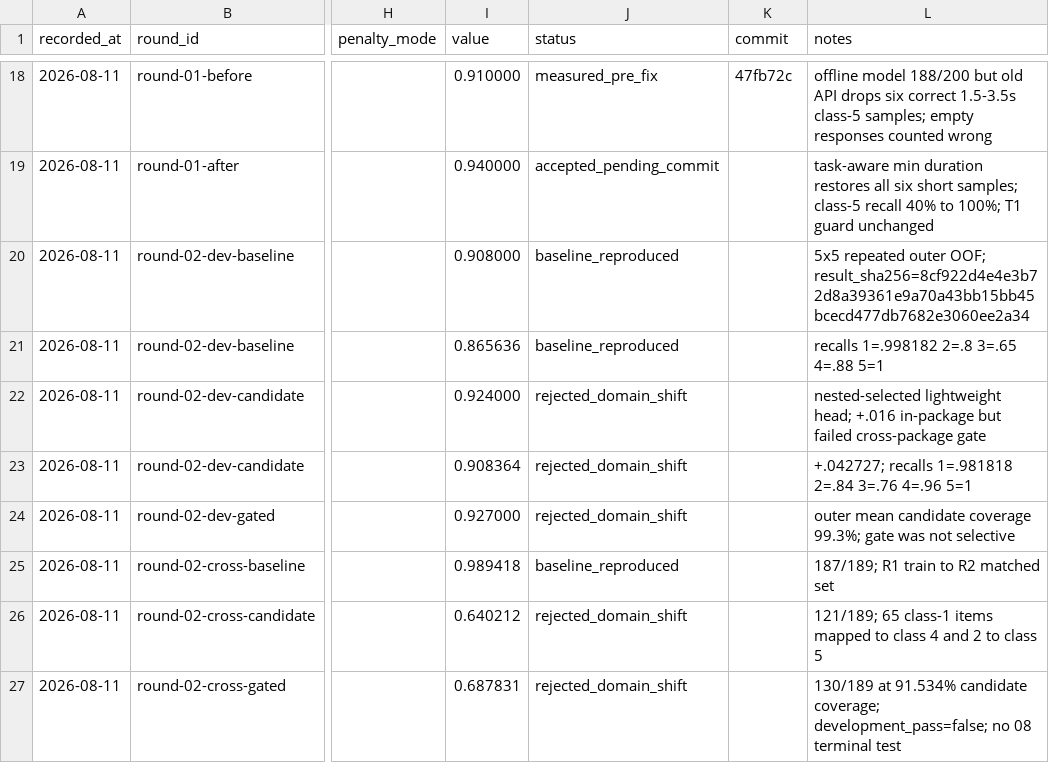
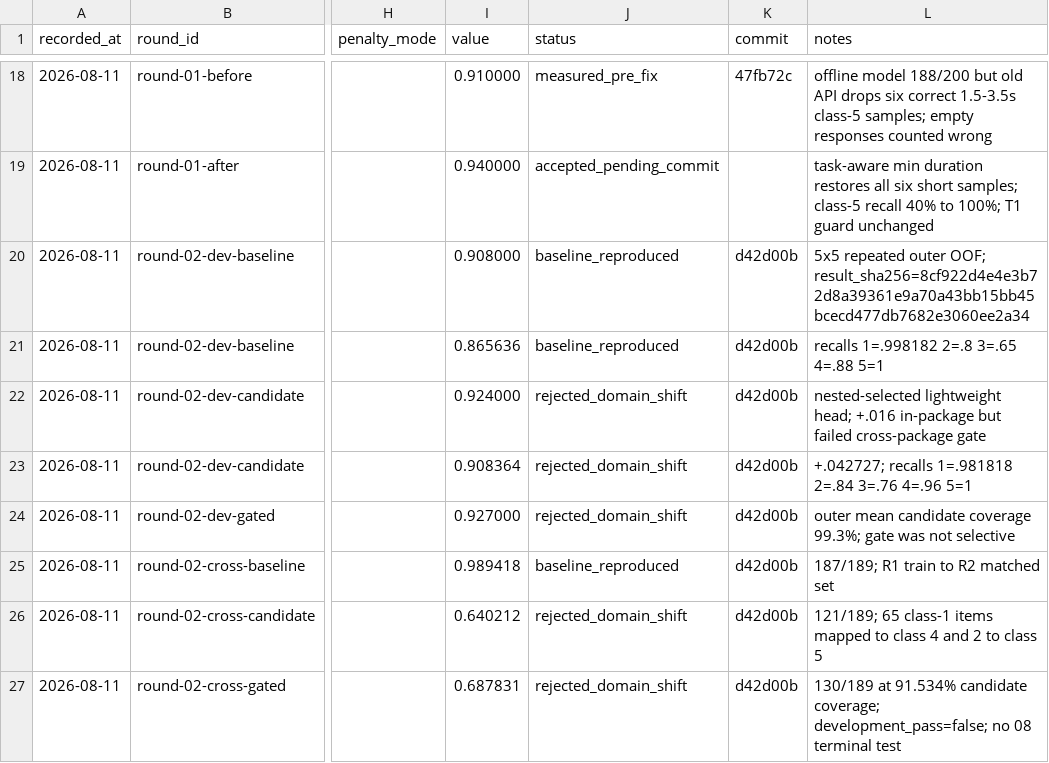
Before and after one commit to ixijxjgxidj-cmd/chanshui, a CSV file: memory/scoreboard.csv, drawn as a sheet; only a part is shown, gaps mark what is left out; the diff names each change by its address in the sheet, - before the commit and + after, or states it on an @@ line.

```diff
--- a/memory/scoreboard.csv
+++ b/memory/scoreboard.csv
-K20:K27 (commit): (empty)
+K20:K27 (commit): d42d00b
```
Also changed, not shown: 3 other files.
